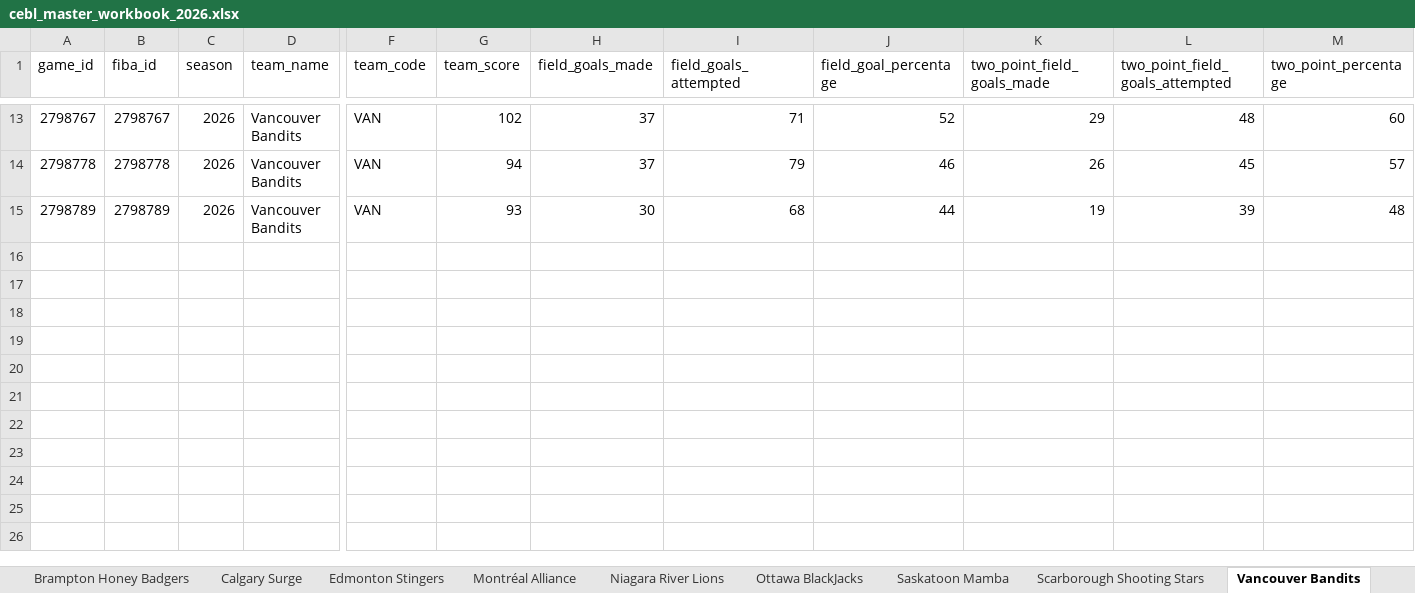
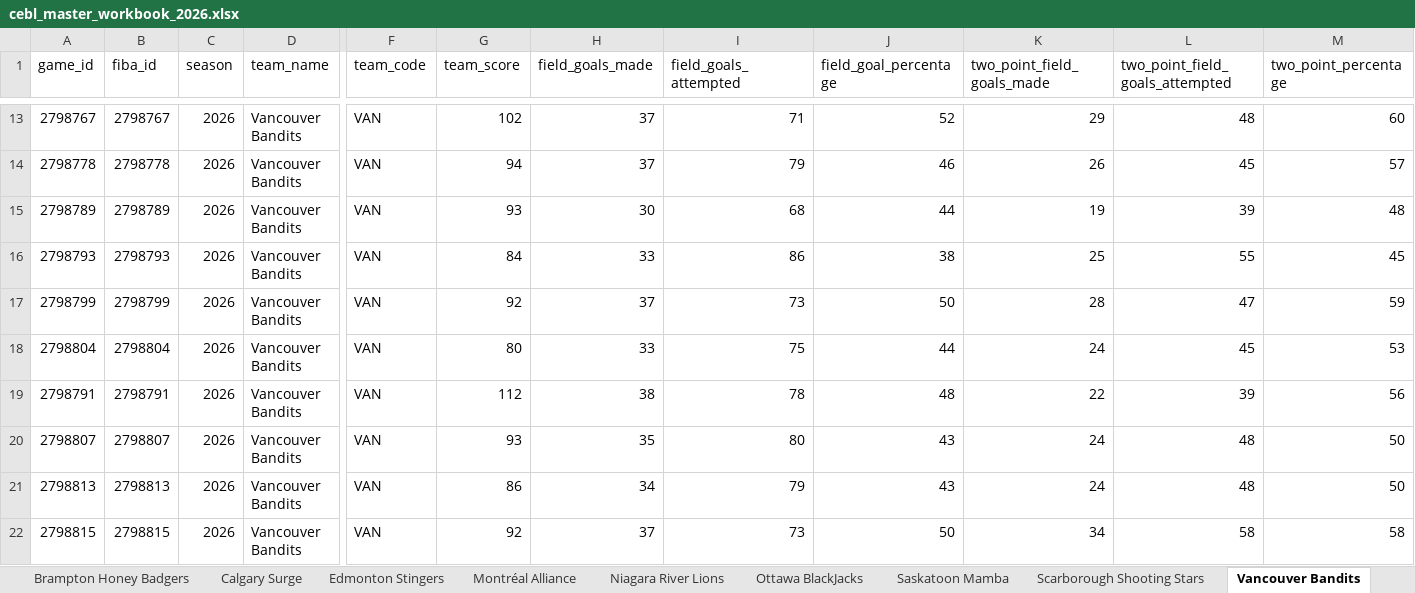
Before and after one commit to Ztillz/cebl-boxscore-tracker, an Excel workbook: data/exports/cebl_master_workbook_2026.xlsx, sheet Vancouver Bandits, drawn as a sheet; only a part is shown, gaps mark what is left out; values as stored, in another font and other column widths than the file's, no borders; rows hold the shown columns only; the diff names each change by its address in the sheet, - before the commit and + after, or states it on an @@ line.

```diff
--- a/data/exports/cebl_master_workbook_2026.xlsx (sheet Vancouver Bandits)
+++ b/data/exports/cebl_master_workbook_2026.xlsx (sheet Vancouver Bandits)
+row 16: 2798793 | 2798793 | 2026 | Vancouver Bandits | VAN | 84 | 33 | 86 | 38 | 25 | 55 | 45
+row 17: 2798799 | 2798799 | 2026 | Vancouver Bandits | VAN | 92 | 37 | 73 | 50 | 28 | 47 | 59
+row 18: 2798804 | 2798804 | 2026 | Vancouver Bandits | VAN | 80 | 33 | 75 | 44 | 24 | 45 | 53
+row 19: 2798791 | 2798791 | 2026 | Vancouver Bandits | VAN | 112 | 38 | 78 | 48 | 22 | 39 | 56
+row 20: 2798807 | 2798807 | 2026 | Vancouver Bandits | VAN | 93 | 35 | 80 | 43 | 24 | 48 | 50
+row 21: 2798813 | 2798813 | 2026 | Vancouver Bandits | VAN | 86 | 34 | 79 | 43 | 24 | 48 | 50
+row 22: 2798815 | 2798815 | 2026 | Vancouver Bandits | VAN | 92 | 37 | 73 | 50 | 34 | 58 | 58
```
Also changed, not shown: sheet Player Games, sheet Team Comparison, sheet Charting Metrics, sheet Calgary Surge, sheet Winnipeg Sea Bears, sheet Edmonton Stingers, 6 more sheets, 14 other files.
